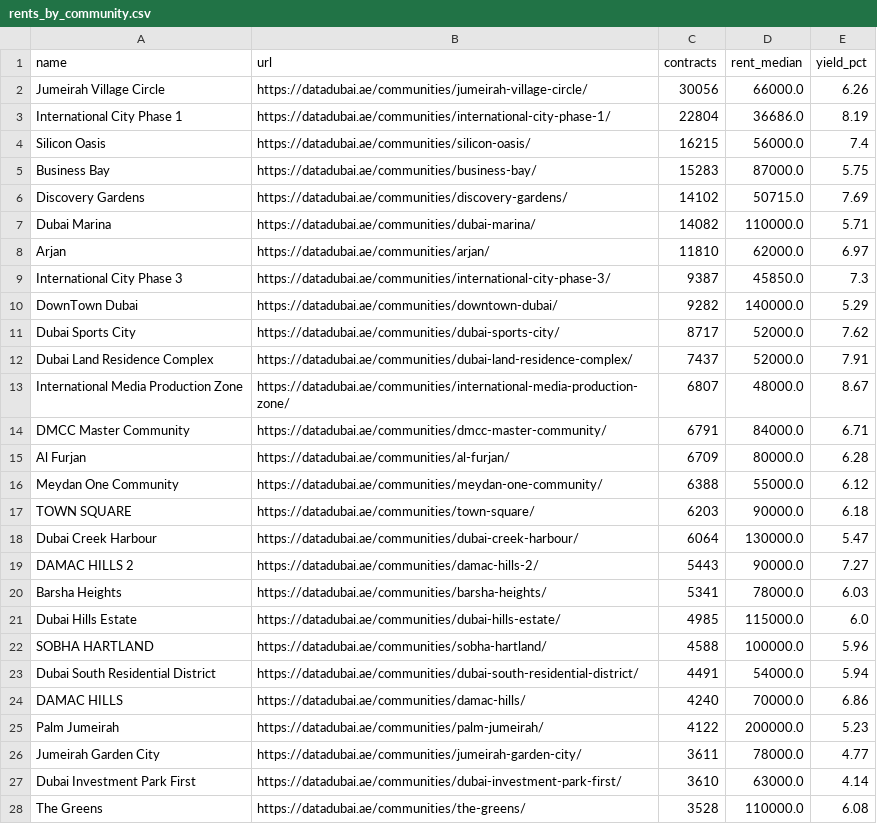
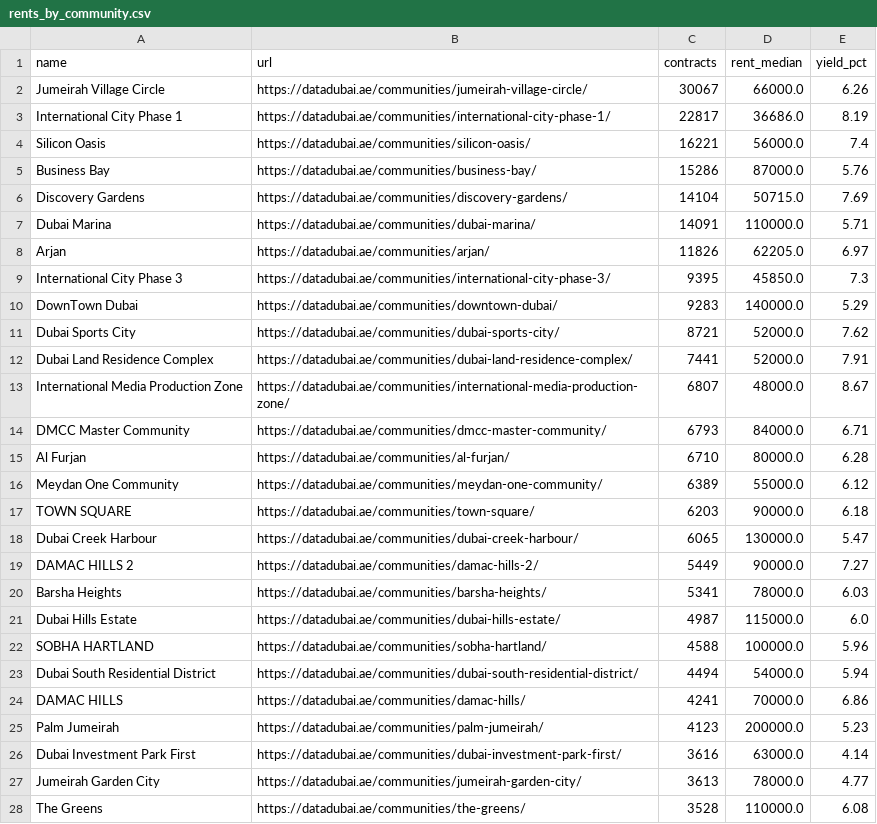
Before and after one commit to jamalxcode/dubai_map, a CSV file: data/datadubai/rents_by_community.csv, drawn as a sheet; only a part is shown; the diff covers the shown part only.

```diff
--- a/data/datadubai/rents_by_community.csv
+++ b/data/datadubai/rents_by_community.csv
@@ -1,28 +1,28 @@
 name,url,contracts,rent_median,yield_pct
-Jumeirah Village Circle,https://datadubai.ae/communities/jumeirah-village-circle/,30056,66000.0,6.26
-International City Phase 1,https://datadubai.ae/communities/international-city-phase-1/,22804,36686.0,8.19
-Silicon Oasis,https://datadubai.ae/communities/silicon-oasis/,16215,56000.0,7.4
-Business Bay,https://datadubai.ae/communities/business-bay/,15283,87000.0,5.75
-Discovery Gardens,https://datadubai.ae/communities/discovery-gardens/,14102,50715.0,7.69
-Dubai Marina,https://datadubai.ae/communities/dubai-marina/,14082,110000.0,5.71
-Arjan,https://datadubai.ae/communities/arjan/,11810,62000.0,6.97
-International City Phase 3,https://datadubai.ae/communities/international-city-phase-3/,9387,45850.0,7.3
-DownTown Dubai,https://datadubai.ae/communities/downtown-dubai/,9282,140000.0,5.29
-Dubai Sports City,https://datadubai.ae/communities/dubai-sports-city/,8717,52000.0,7.62
-Dubai Land Residence Complex,https://datadubai.ae/communities/dubai-land-residence-complex/,7437,52000.0,7.91
+Jumeirah Village Circle,https://datadubai.ae/communities/jumeirah-village-circle/,30067,66000.0,6.26
+International City Phase 1,https://datadubai.ae/communities/international-city-phase-1/,22817,36686.0,8.19
+Silicon Oasis,https://datadubai.ae/communities/silicon-oasis/,16221,56000.0,7.4
+Business Bay,https://datadubai.ae/communities/business-bay/,15286,87000.0,5.76
+Discovery Gardens,https://datadubai.ae/communities/discovery-gardens/,14104,50715.0,7.69
+Dubai Marina,https://datadubai.ae/communities/dubai-marina/,14091,110000.0,5.71
+Arjan,https://datadubai.ae/communities/arjan/,11826,62205.0,6.97
+International City Phase 3,https://datadubai.ae/communities/international-city-phase-3/,9395,45850.0,7.3
+DownTown Dubai,https://datadubai.ae/communities/downtown-dubai/,9283,140000.0,5.29
+Dubai Sports City,https://datadubai.ae/communities/dubai-sports-city/,8721,52000.0,7.62
+Dubai Land Residence Complex,https://datadubai.ae/communities/dubai-land-residence-complex/,7441,52000.0,7.91
 International Media Production Zone,https://datadubai.ae/communities/international-media-production-zone/,6807,48000.0,8.67
-DMCC Master Community,https://datadubai.ae/communities/dmcc-master-community/,6791,84000.0,6.71
-Al Furjan,https://datadubai.ae/communities/al-furjan/,6709,80000.0,6.28
-Meydan One Community,https://datadubai.ae/communities/meydan-one-community/,6388,55000.0,6.12
+DMCC Master Community,https://datadubai.ae/communities/dmcc-master-community/,6793,84000.0,6.71
+Al Furjan,https://datadubai.ae/communities/al-furjan/,6710,80000.0,6.28
+Meydan One Community,https://datadubai.ae/communities/meydan-one-community/,6389,55000.0,6.12
 TOWN SQUARE,https://datadubai.ae/communities/town-square/,6203,90000.0,6.18
-Dubai Creek Harbour,https://datadubai.ae/communities/dubai-creek-harbour/,6064,130000.0,5.47
-DAMAC HILLS 2,https://datadubai.ae/communities/damac-hills-2/,5443,90000.0,7.27
+Dubai Creek Harbour,https://datadubai.ae/communities/dubai-creek-harbour/,6065,130000.0,5.47
+DAMAC HILLS 2,https://datadubai.ae/communities/damac-hills-2/,5449,90000.0,7.27
 Barsha Heights,https://datadubai.ae/communities/barsha-heights/,5341,78000.0,6.03
-Dubai Hills Estate,https://datadubai.ae/communities/dubai-hills-estate/,4985,115000.0,6.0
+Dubai Hills Estate,https://datadubai.ae/communities/dubai-hills-estate/,4987,115000.0,6.0
 SOBHA HARTLAND,https://datadubai.ae/communities/sobha-hartland/,4588,100000.0,5.96
-Dubai South Residential District,https://datadubai.ae/communities/dubai-south-residential-district/,4491,54000.0,5.94
-DAMAC HILLS,https://datadubai.ae/communities/damac-hills/,4240,70000.0,6.86
-Palm Jumeirah,https://datadubai.ae/communities/palm-jumeirah/,4122,200000.0,5.23
-Jumeirah Garden City,https://datadubai.ae/communities/jumeirah-garden-city/,3611,78000.0,4.77
-Dubai Investment Park First,https://datadubai.ae/communities/dubai-investment-park-first/,3610,63000.0,4.14
+Dubai South Residential District,https://datadubai.ae/communities/dubai-south-residential-district/,4494,54000.0,5.94
+DAMAC HILLS,https://datadubai.ae/communities/damac-hills/,4241,70000.0,6.86
+Palm Jumeirah,https://datadubai.ae/communities/palm-jumeirah/,4123,200000.0,5.23
+Dubai Investment Park First,https://datadubai.ae/communities/dubai-investment-park-first/,3616,63000.0,4.14
+Jumeirah Garden City,https://datadubai.ae/communities/jumeirah-garden-city/,3613,78000.0,4.77
 The Greens,https://datadubai.ae/communities/the-greens/,3528,110000.0,6.08
```
Also changed, not shown: 1 added row, 1 removed row and 18 edited cells elsewhere in this file, data/crosscheck/ccp.csv, data/datadubai/communities.csv, 18 other files.
